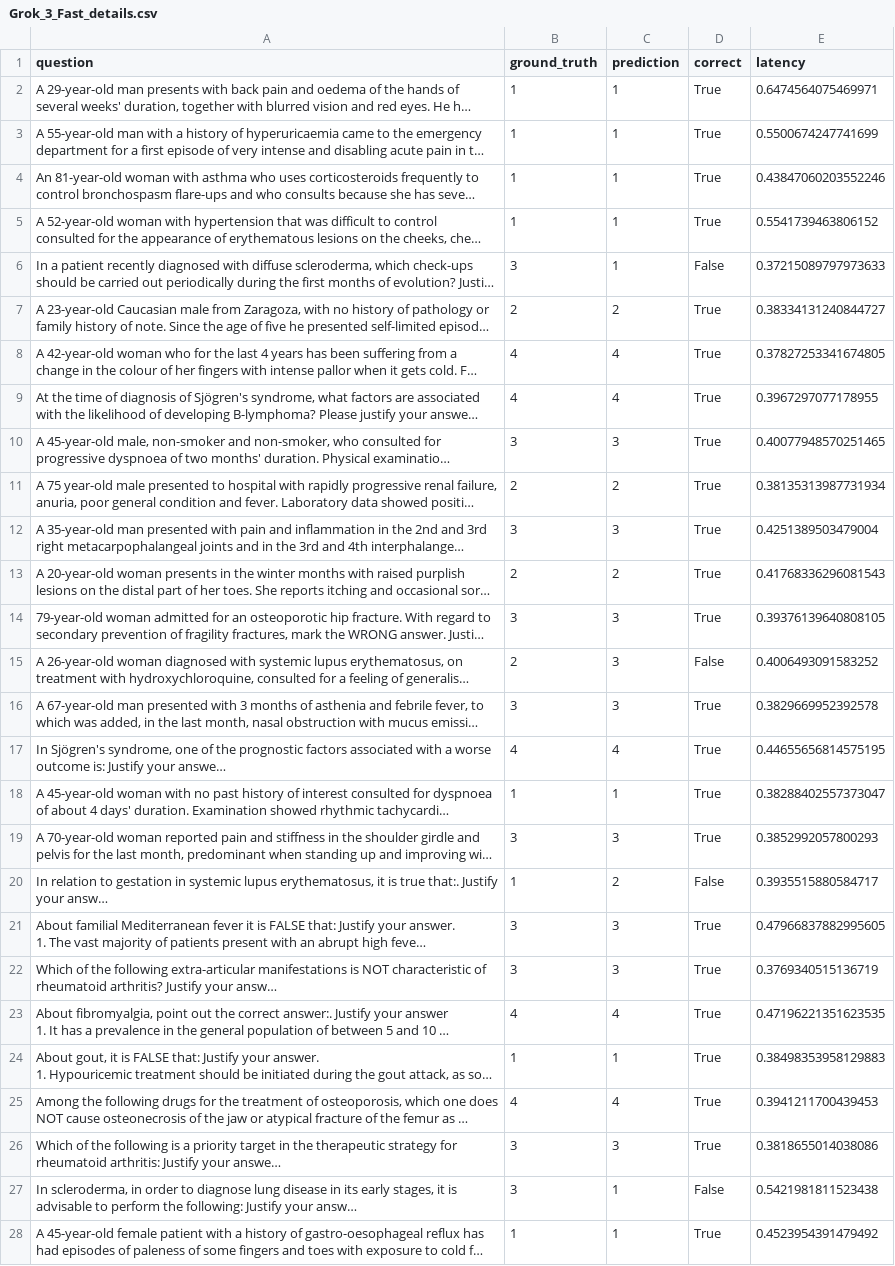
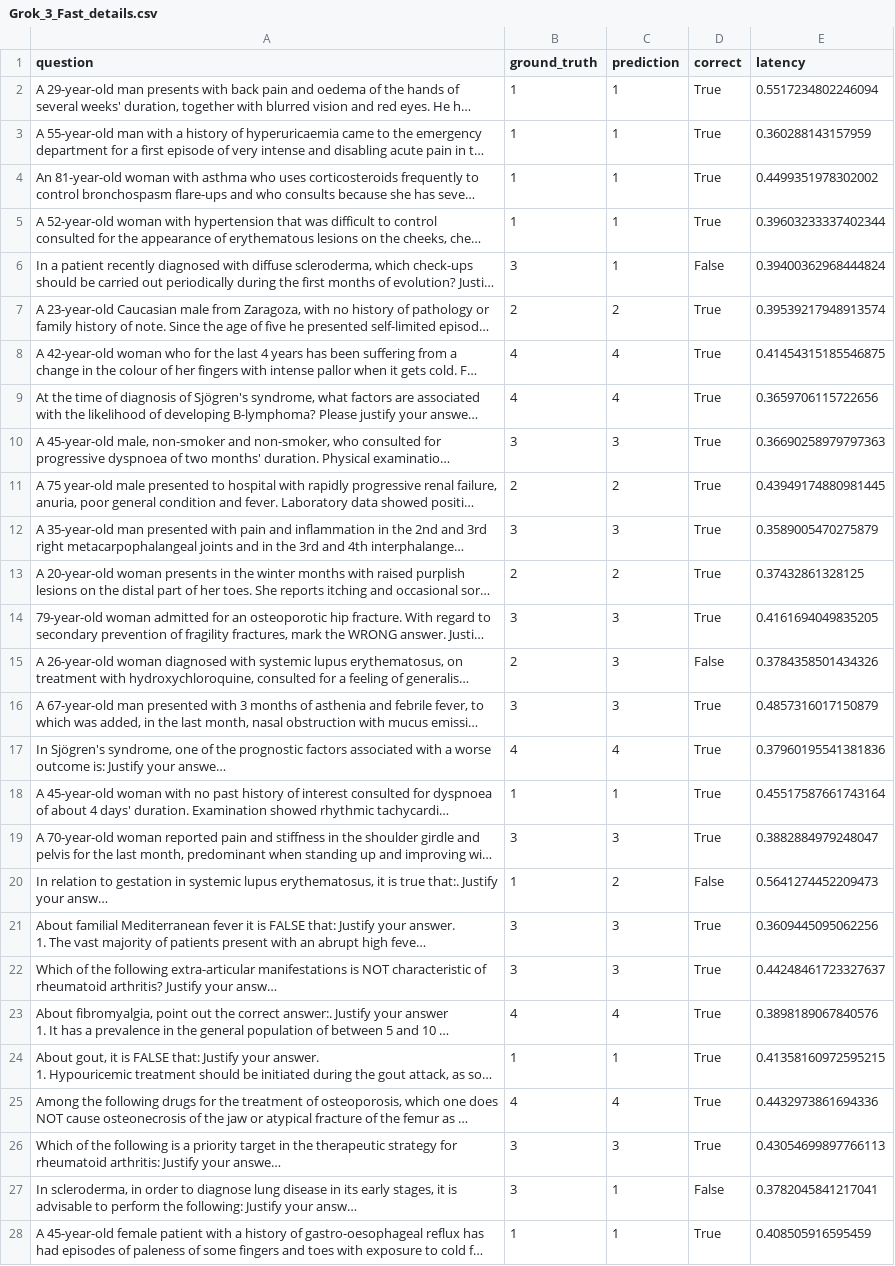
Before and after one commit to ARDSys/hackathon, a CSV file: hackathon/beehealthy/benchmark_results/Grok_3_Fast_details.csv, drawn as a sheet; only a part is shown; long unchanged cells end in …; the diff covers the shown part only; the diff names each change by its address in the sheet, - before the commit and + after, or states it on an @@ line.

```diff
--- a/hackathon/beehealthy/benchmark_results/Grok_3_Fast_details.csv
+++ b/hackathon/beehealthy/benchmark_results/Grok_3_Fast_details.csv
-E2 (latency): 0.6474564075469971
+E2 (latency): 0.5517234802246094
-E3 (latency): 0.5500674247741699
+E3 (latency): 0.360288143157959
-E4 (latency): 0.43847060203552246
+E4 (latency): 0.4499351978302002
-E5 (latency): 0.5541739463806152
+E5 (latency): 0.39603233337402344
-E6 (latency): 0.37215089797973633
+E6 (latency): 0.39400362968444824
-E7 (latency): 0.38334131240844727
+E7 (latency): 0.39539217948913574
-E8 (latency): 0.37827253341674805
+E8 (latency): 0.41454315185546875
-E9 (latency): 0.3967297077178955
+E9 (latency): 0.3659706115722656
-E10 (latency): 0.40077948570251465
+E10 (latency): 0.36690258979797363
-E11 (latency): 0.38135313987731934
+E11 (latency): 0.43949174880981445
-E12 (latency): 0.4251389503479004
+E12 (latency): 0.3589005470275879
-E13 (latency): 0.41768336296081543
+E13 (latency): 0.37432861328125
-E14 (latency): 0.39376139640808105
+E14 (latency): 0.4161694049835205
-E15 (latency): 0.4006493091583252
+E15 (latency): 0.3784358501434326
-E16 (latency): 0.3829669952392578
+E16 (latency): 0.4857316017150879
-E17 (latency): 0.44655656814575195
+E17 (latency): 0.37960195541381836
-E18 (latency): 0.38288402557373047
+E18 (latency): 0.45517587661743164
-E19 (latency): 0.3852992057800293
+E19 (latency): 0.3882884979248047
-E20 (latency): 0.3935515880584717
+E20 (latency): 0.5641274452209473
-E21 (latency): 0.47966837882995605
+E21 (latency): 0.3609445095062256
-E22 (latency): 0.3769340515136719
+E22 (latency): 0.44248461723327637
-E23 (latency): 0.47196221351623535
+E23 (latency): 0.3898189067840576
-E24 (latency): 0.38498353958129883
+E24 (latency): 0.41358160972595215
-E25 (latency): 0.3941211700439453
+E25 (latency): 0.4432973861694336
-E26 (latency): 0.3818655014038086
+E26 (latency): 0.43054699897766113
-E27 (latency): 0.5421981811523438
+E27 (latency): 0.3782045841217041
-E28 (latency): 0.4523954391479492
+E28 (latency): 0.408505916595459
```
Also changed, not shown: 121 edited cells elsewhere in this file, hackathon/beehealthy/benchmark_results/Claude_3.7_Sonnet_details.csv, hackathon/beehealthy/benchmark_results/Google_Gemini_2.5_Pro_details.csv, 17 other files.
